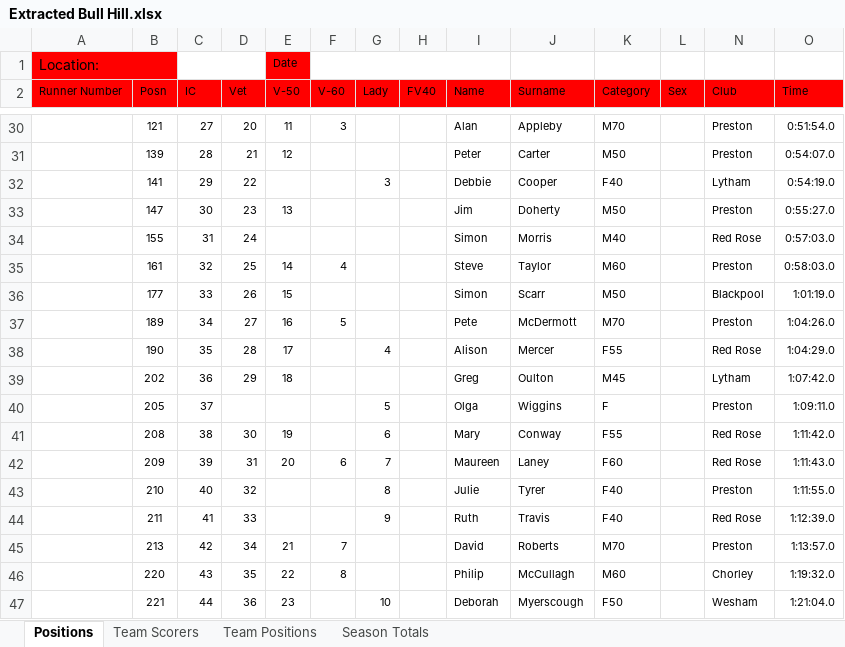
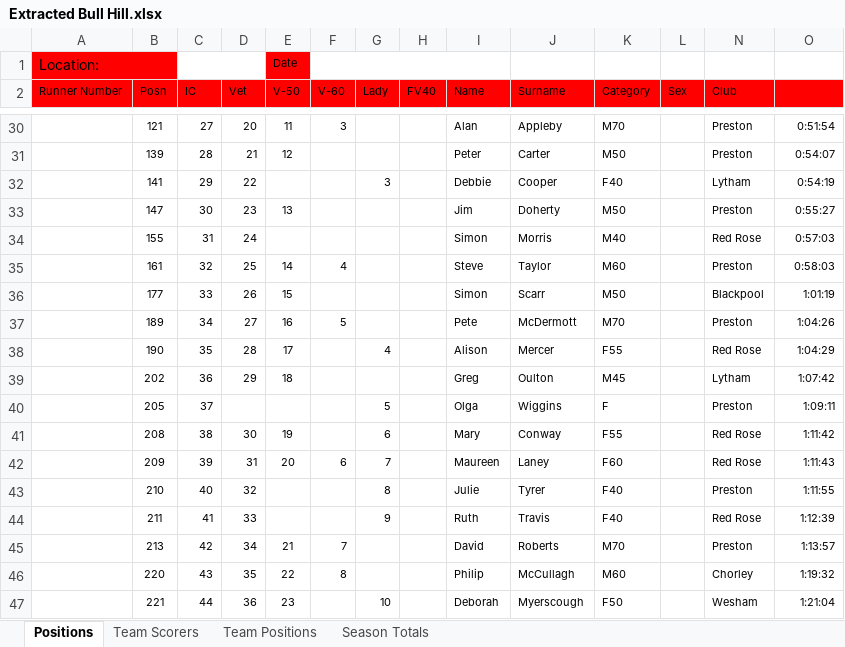
Before and after one commit to whortleberrybearer/InterClub, an Excel workbook: data/2017/Fell/Extracted Bull Hill.xlsx, sheet Positions, drawn as a sheet; only a part is shown, gaps mark what is left out; values as stored, in another font and other column widths than the file's, no borders; conditional formats not drawn; the diff covers the shown part only; the diff names each change by its address in the sheet, - before the commit and + after, or states it on an @@ line.

```diff
--- a/data/2017/Fell/Extracted Bull Hill.xlsx (sheet Positions)
+++ b/data/2017/Fell/Extracted Bull Hill.xlsx (sheet Positions)
-O2: Time
+O2: (empty)
-O30: 0:51:54.0
+O30: 0:51:54
-O31: 0:54:07.0
+O31: 0:54:07
-O32: 0:54:19.0
+O32: 0:54:19
-O33: 0:55:27.0
+O33: 0:55:27
-O34: 0:57:03.0
+O34: 0:57:03
-O35: 0:58:03.0
+O35: 0:58:03
-O36: 1:01:19.0
+O36: 1:01:19
-O37: 1:04:26.0
+O37: 1:04:26
-O38: 1:04:29.0
+O38: 1:04:29
-O39: 1:07:42.0
+O39: 1:07:42
-O40: 1:09:11.0
+O40: 1:09:11
-O41: 1:11:42.0
+O41: 1:11:42
-O42: 1:11:43.0
+O42: 1:11:43
-O43: 1:11:55.0
+O43: 1:11:55
-O44: 1:12:39.0
+O44: 1:12:39
-O45: 1:13:57.0
+O45: 1:13:57
-O46: 1:19:32.0
+O46: 1:19:32
-O47: 1:21:04.0
+O47: 1:21:04
```
Also changed, not shown: 26 edited cells elsewhere in this sheet, 1 other file.
